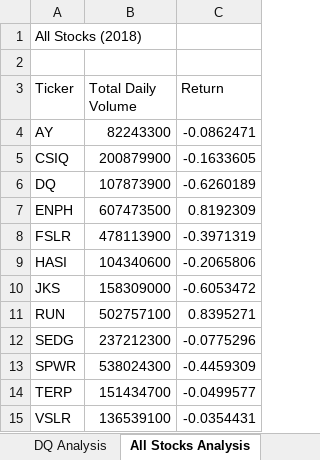
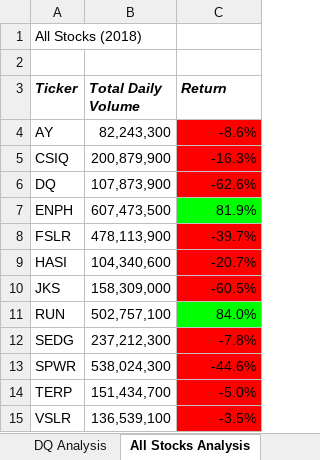
Before and after one commit to abtieku/stock-analysis, an Excel workbook: green_stocks.xlsm, sheet All Stocks Analysis, drawn as a sheet; values as stored, in another font and other column widths than the file's, no borders; the diff names each change by its address in the sheet, - before the commit and + after, or states it on an @@ line.

Commit message:
Add files via upload

```diff
--- a/green_stocks.xlsm (sheet All Stocks Analysis)
+++ b/green_stocks.xlsm (sheet All Stocks Analysis)
@@ A3:C3 bold: off → on, italic: off → on @@
-B4 (Total Daily Volume): 82243300
+B4 (Total Daily Volume): 82,243,300
-C4 (Return): -0.0862471
+C4 (Return): -8.6%
-C4:C6 fill: none
+C4:C6 fill: #FF0000
-B5 (Total Daily Volume): 200879900
+B5 (Total Daily Volume): 200,879,900
-C5 (Return): -0.1633605
+C5 (Return): -16.3%
-B6 (Total Daily Volume): 107873900
+B6 (Total Daily Volume): 107,873,900
-C6 (Return): -0.6260189
+C6 (Return): -62.6%
-B7 (Total Daily Volume): 607473500
+B7 (Total Daily Volume): 607,473,500
-C7 (Return): 0.8192309
+C7 (Return): 81.9%
-C7 fill: none
+C7 fill: #00FF00
-B8 (Total Daily Volume): 478113900
+B8 (Total Daily Volume): 478,113,900
-C8 (Return): -0.3971319
+C8 (Return): -39.7%
-C8:C10 fill: none
+C8:C10 fill: #FF0000
-B9 (Total Daily Volume): 104340600
+B9 (Total Daily Volume): 104,340,600
-C9 (Return): -0.2065806
+C9 (Return): -20.7%
-B10 (Total Daily Volume): 158309000
+B10 (Total Daily Volume): 158,309,000
-C10 (Return): -0.6053472
+C10 (Return): -60.5%
-B11 (Total Daily Volume): 502757100
+B11 (Total Daily Volume): 502,757,100
-C11 (Return): 0.8395271
+C11 (Return): 84.0%
-C11 fill: none
+C11 fill: #00FF00
-B12 (Total Daily Volume): 237212300
+B12 (Total Daily Volume): 237,212,300
-C12 (Return): -0.0775296
+C12 (Return): -7.8%
-C12:C15 fill: none
+C12:C15 fill: #FF0000
-B13 (Total Daily Volume): 538024300
+B13 (Total Daily Volume): 538,024,300
-C13 (Return): -0.4459309
+C13 (Return): -44.6%
-B14 (Total Daily Volume): 151434700
+B14 (Total Daily Volume): 151,434,700
-C14 (Return): -0.0499577
+C14 (Return): -5.0%
-B15 (Total Daily Volume): 136539100
+B15 (Total Daily Volume): 136,539,100
-C15 (Return): -0.0354431
+C15 (Return): -3.5%
```
